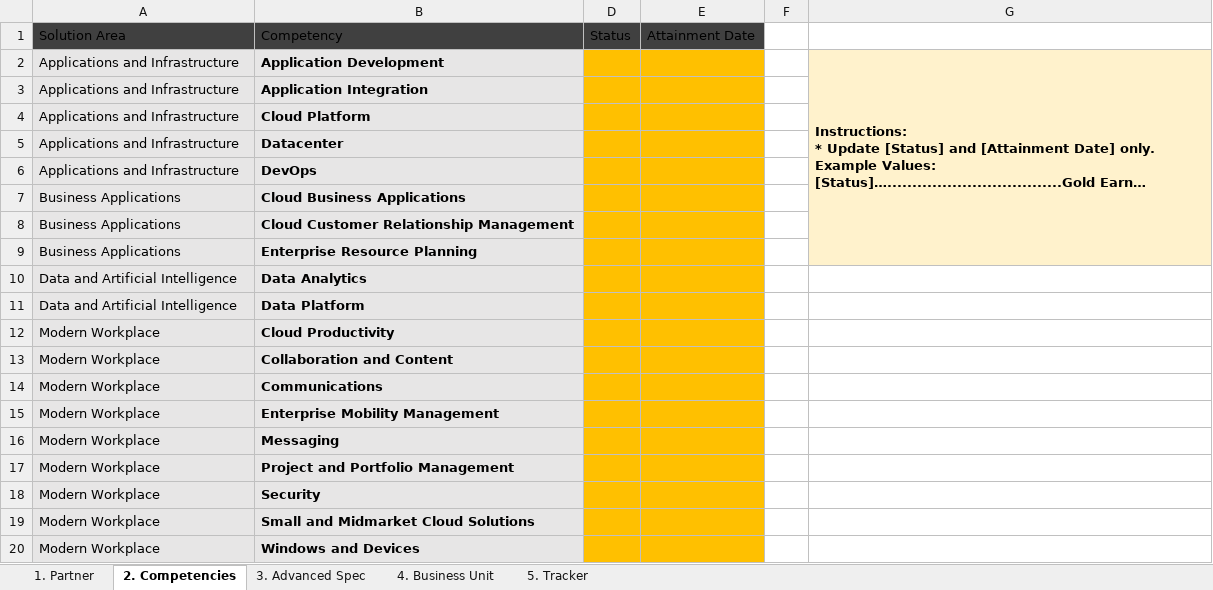
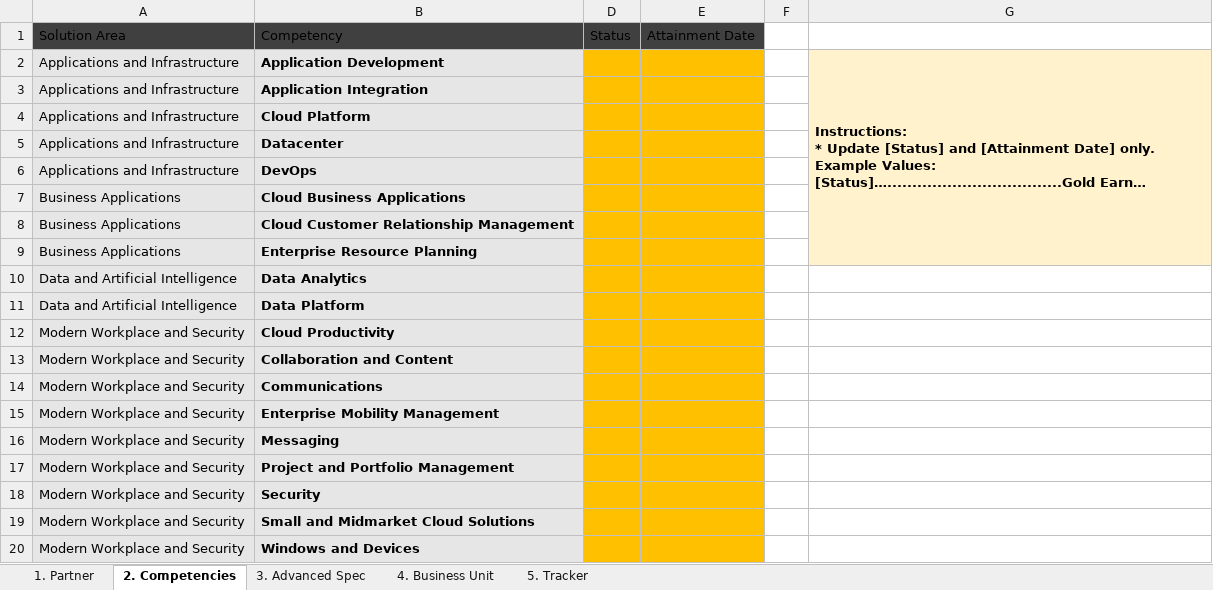
Before and after one commit to tayganr/mcp-skills, an Excel workbook: files/Partner Skills Template.xlsx, sheet 2. Competencies, drawn as a sheet; long unchanged cells end in …; values as stored, in another font and other column widths than the file's, no borders; conditional formats and table styles not drawn; the diff names each change by its address in the sheet, - before the commit and + after, or states it on an @@ line.

Commit message:
updated template

```diff
--- a/files/Partner Skills Template.xlsx (sheet 2. Competencies)
+++ b/files/Partner Skills Template.xlsx (sheet 2. Competencies)
-A12:A20: Modern Workplace
+A12:A20: Modern Workplace and Security
```
Also changed, not shown: sheet 3. Advanced Spec, 1 other file.
